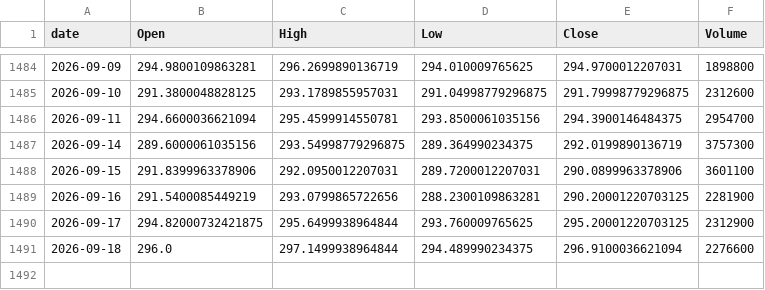
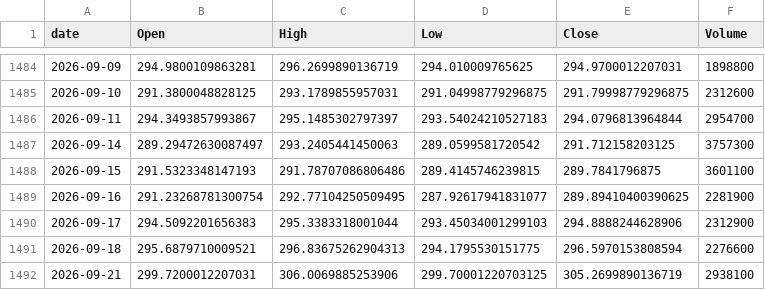
Before and after one commit to jeencare/sp500-strategy, a CSV file: data/QQQM_daily.csv, drawn as a sheet; only a part is shown, gaps mark what is left out.

```diff
--- a/data/QQQM_daily.csv
+++ b/data/QQQM_daily.csv
@@ -1485,7 +1485,8 @@
 2026-09-10,291.3800048828125,293.1789855957031,291.04998779296875,291.79998779296875,2312600
-2026-09-11,294.6600036621094,295.4599914550781,293.8500061035156,294.3900146484375,2954700
-2026-09-14,289.6000061035156,293.54998779296875,289.364990234375,292.0199890136719,3757300
-2026-09-15,291.8399963378906,292.0950012207031,289.7200012207031,290.0899963378906,3601100
-2026-09-16,291.5400085449219,293.0799865722656,288.2300109863281,290.20001220703125,2281900
-2026-09-17,294.82000732421875,295.6499938964844,293.760009765625,295.20001220703125,2312900
-2026-09-18,296.0,297.1499938964844,294.489990234375,296.9100036621094,2276600
+2026-09-11,294.3493857993867,295.1485302797397,293.54024210527183,294.0796813964844,2954700
+2026-09-14,289.29472630087497,293.2405441450063,289.0599581720542,291.712158203125,3757300
+2026-09-15,291.5323348147193,291.78707086806486,289.4145746239815,289.7841796875,3601100
+2026-09-16,291.23268781300754,292.77104250509495,287.92617941831077,289.89410400390625,2281900
+2026-09-17,294.5092201656383,295.3383318001044,293.45034001299103,294.8888244628906,2312900
+2026-09-18,295.6879710009521,296.83675262904313,294.1795530151775,296.5970153808594,2276600
+2026-09-21,299.7200012207031,306.0069885253906,299.70001220703125,305.2699890136719,2938100
```
Also changed, not shown: data/QQQ_daily.csv, data/SPYM_daily.csv, 10 other files.
